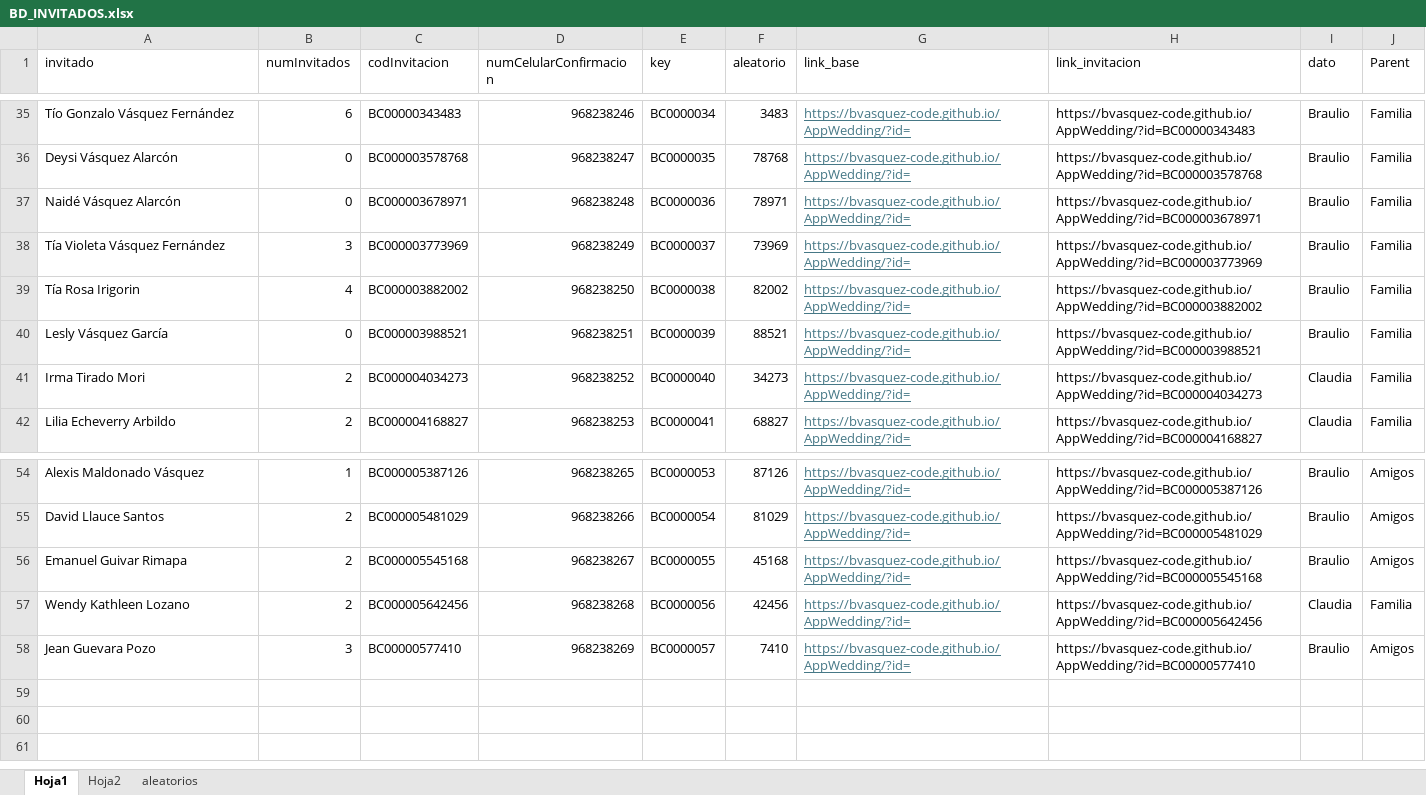
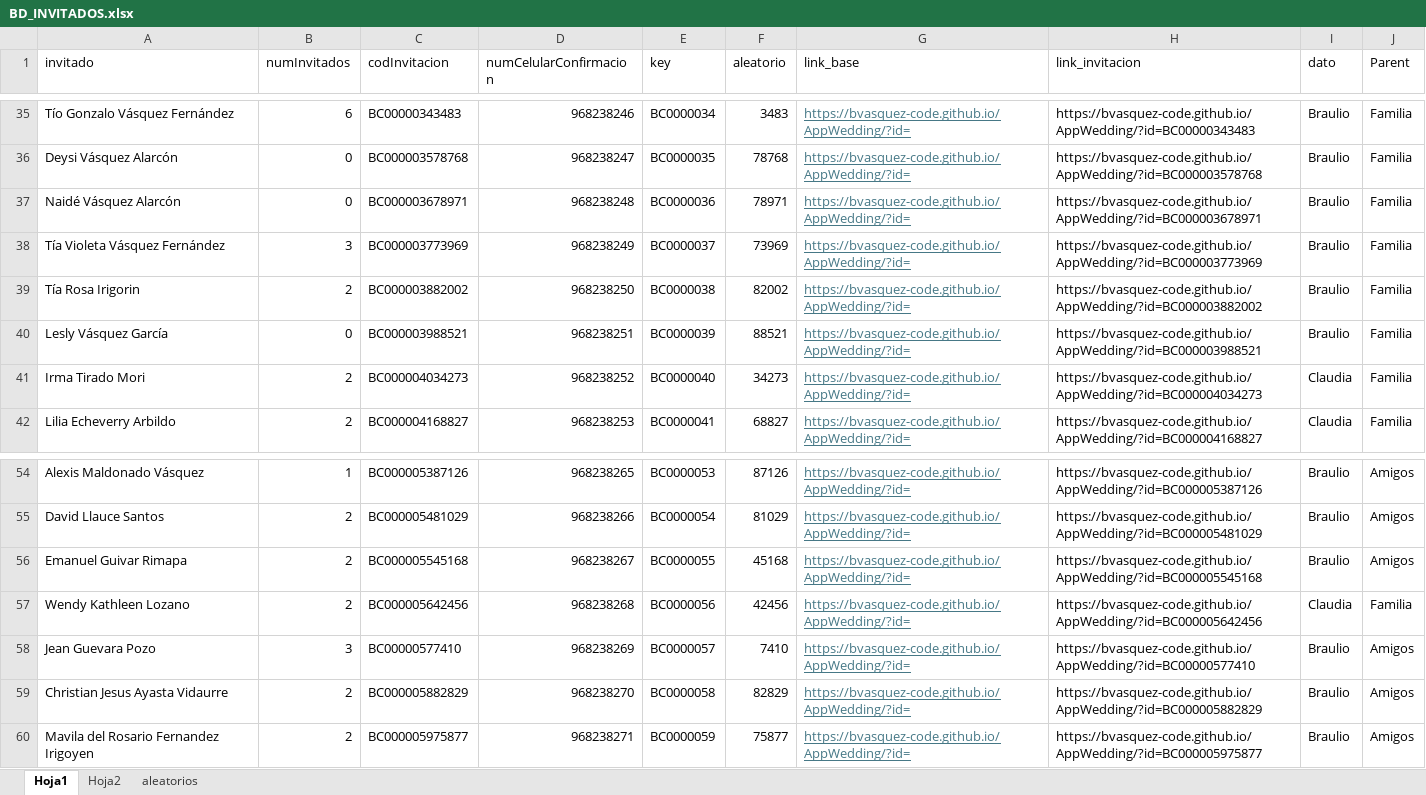
Before and after one commit to bvasquez-code/AppWedding, an Excel workbook: src/assets/data/BD_INVITADOS.xlsx, sheet Hoja1, drawn as a sheet; only a part is shown, gaps mark what is left out; values as stored, in another font and other column widths than the file's, no borders; the diff names each change by its address in the sheet, - before the commit and + after, or states it on an @@ line.

```diff
--- a/src/assets/data/BD_INVITADOS.xlsx (sheet Hoja1)
+++ b/src/assets/data/BD_INVITADOS.xlsx (sheet Hoja1)
-B39 (numInvitados): 4
+B39 (numInvitados): 2
+row 59: Christian Jesus Ayasta Vidaurre | 2 | BC000005882829 | 968238270 | BC0000058 | 82829 | https://bvasquez-code.github.io/AppWedding/?id= | https://bvasquez-code.github.io/AppWedding/?id=BC000005882829 | Braulio | Amigos
+row 60: Mavila del Rosario Fernandez Irigoyen | 2 | BC000005975877 | 968238271 | BC0000059 | 75877 | https://bvasquez-code.github.io/AppWedding/?id= | https://bvasquez-code.github.io/AppWedding/?id=BC000005975877 | Braulio | Amigos
```
Also changed, not shown: sheet aleatorios.
